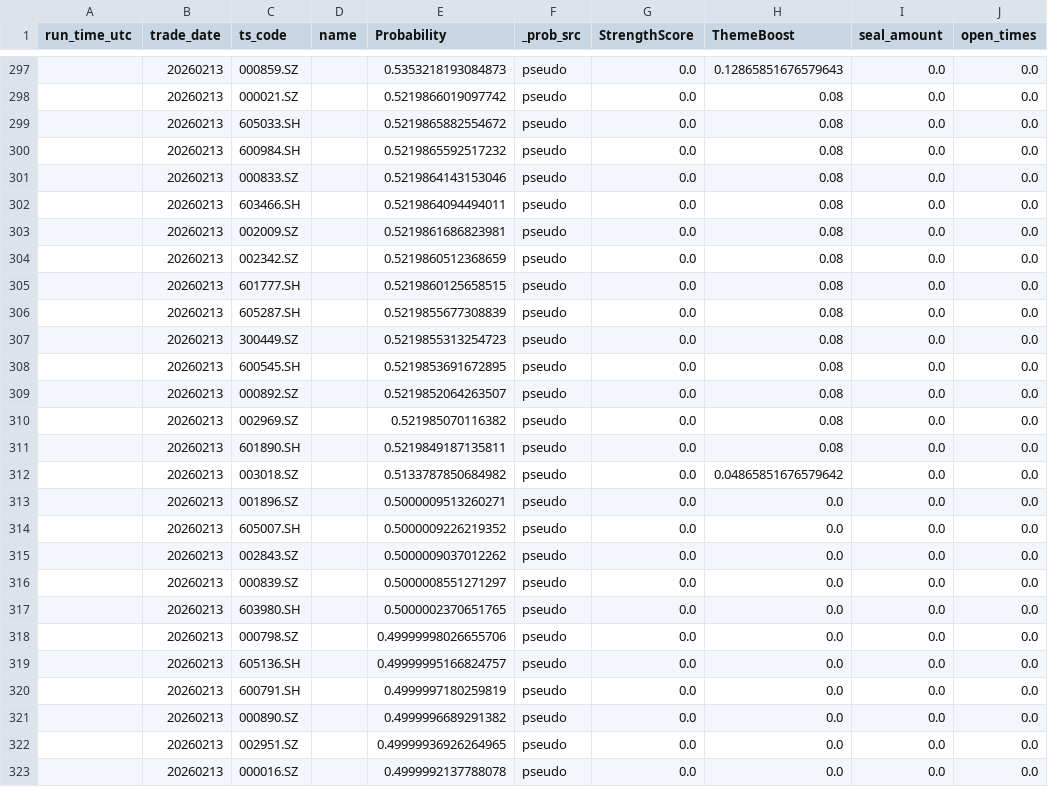
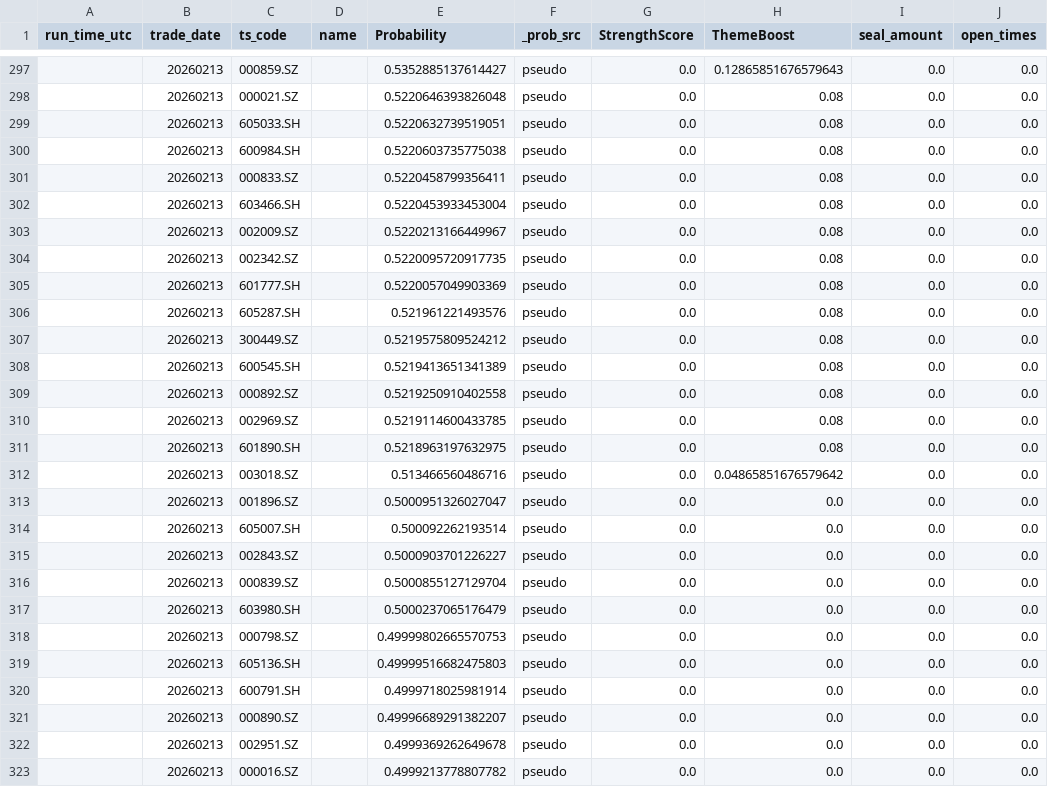
Before and after one commit to njedu2023-prog/a-top10, a CSV file: outputs/learning/feature_history.csv, drawn as a sheet; only a part is shown, gaps mark what is left out; the diff covers the shown part only; the diff names each change by its address in the sheet, - before the commit and + after, or states it on an @@ line.

```diff
--- a/outputs/learning/feature_history.csv
+++ b/outputs/learning/feature_history.csv
-E297 (Probability): 0.5353218193084873
+E297 (Probability): 0.5352885137614427
-E298 (Probability): 0.5219866019097742
+E298 (Probability): 0.5220646393826048
-E299 (Probability): 0.5219865882554672
+E299 (Probability): 0.5220632739519051
-E300 (Probability): 0.5219865592517232
+E300 (Probability): 0.5220603735775038
-E301 (Probability): 0.5219864143153046
+E301 (Probability): 0.5220458799356411
-E302 (Probability): 0.5219864094494011
+E302 (Probability): 0.5220453933453004
-E303 (Probability): 0.5219861686823981
+E303 (Probability): 0.5220213166449967
-E304 (Probability): 0.5219860512368659
+E304 (Probability): 0.5220095720917735
-E305 (Probability): 0.5219860125658515
+E305 (Probability): 0.5220057049903369
-E306 (Probability): 0.5219855677308839
+E306 (Probability): 0.521961221493576
-E307 (Probability): 0.5219855313254723
+E307 (Probability): 0.5219575809524212
-E308 (Probability): 0.5219853691672895
+E308 (Probability): 0.5219413651341389
-E309 (Probability): 0.5219852064263507
+E309 (Probability): 0.5219250910402558
-E310 (Probability): 0.521985070116382
+E310 (Probability): 0.5219114600433785
-E311 (Probability): 0.5219849187135811
+E311 (Probability): 0.5218963197632975
-E312 (Probability): 0.5133787850684982
+E312 (Probability): 0.513466560486716
-E313 (Probability): 0.5000009513260271
+E313 (Probability): 0.5000951326027047
-E314 (Probability): 0.5000009226219352
+E314 (Probability): 0.500092262193514
-E315 (Probability): 0.5000009037012262
+E315 (Probability): 0.5000903701226227
-E316 (Probability): 0.5000008551271297
+E316 (Probability): 0.5000855127129704
-E317 (Probability): 0.5000002370651765
+E317 (Probability): 0.5000237065176479
-E318 (Probability): 0.49999998026655706
+E318 (Probability): 0.49999802665570753
-E319 (Probability): 0.49999995166824757
+E319 (Probability): 0.49999516682475803
-E320 (Probability): 0.4999997180259819
+E320 (Probability): 0.4999718025981914
-E321 (Probability): 0.4999996689291382
+E321 (Probability): 0.49996689291382207
-E322 (Probability): 0.49999936926264965
+E322 (Probability): 0.4999369262649678
-E323 (Probability): 0.4999992137788078
+E323 (Probability): 0.4999213778807782
```
Also changed, not shown: 28 edited cells elsewhere in this file, outputs/learning/step4_theme.csv, 6 other files.
